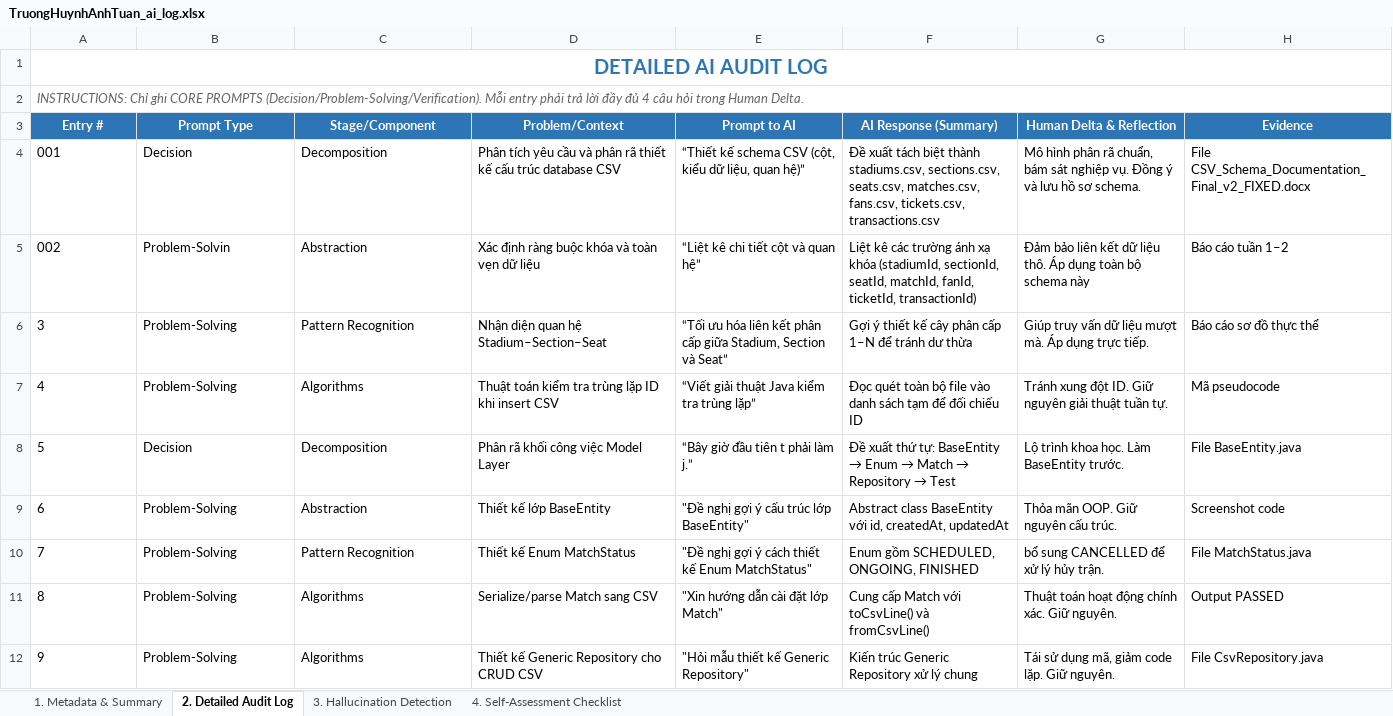
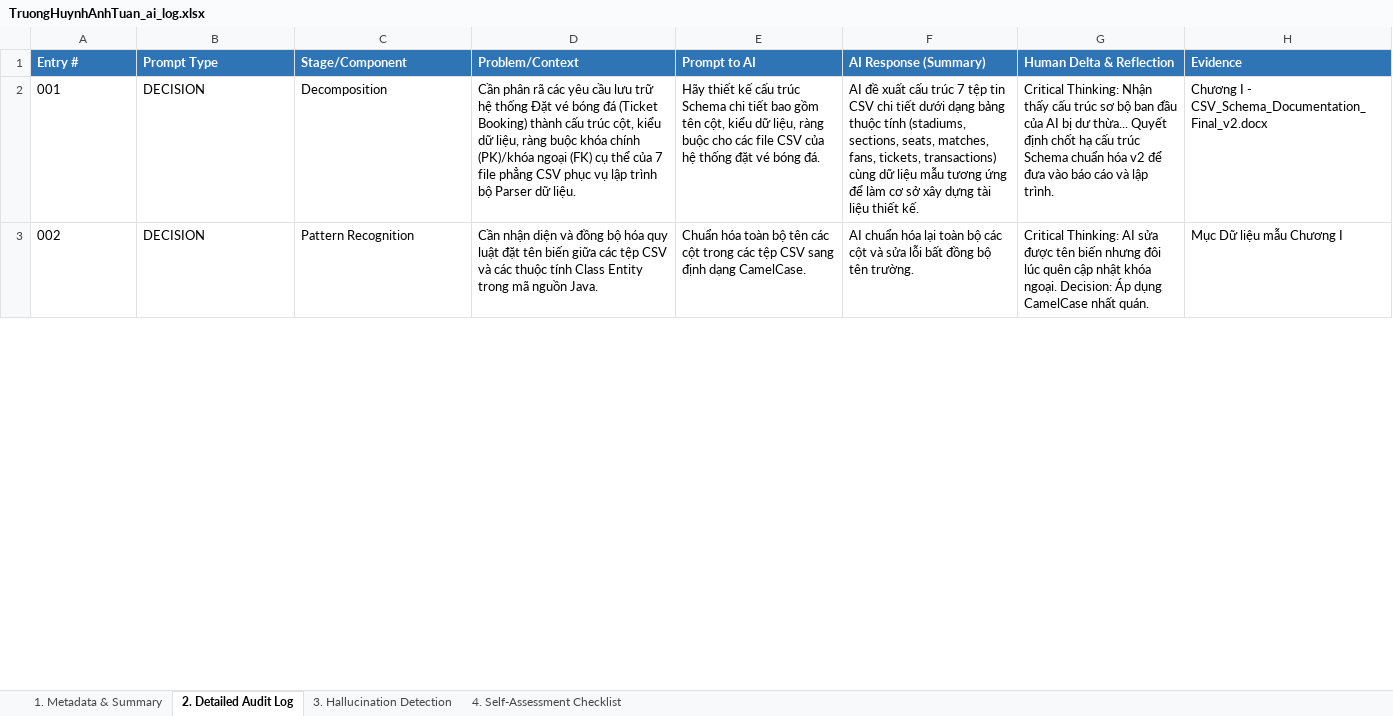
Before and after one commit to luongducduy-creator/NHOM_04_LAB211_TicketBooking, an Excel workbook: ai_logs/TruongHuynhAnhTuan_ai_log.xlsx, sheet 2. Detailed Audit Log, drawn as a sheet; only a part is shown; values as stored, in another font and other column widths than the file's, no borders; removed rows and columns are numbered as before the commit, all else as after; the diff covers the shown part only; the diff names each change by its address in the sheet, - before the commit and + after, or states it on an @@ line.

Commit message:
feat: add stress test, benchmark matrix and AI logs

```diff
--- a/ai_logs/TruongHuynhAnhTuan_ai_log.xlsx (sheet 2. Detailed Audit Log)
+++ b/ai_logs/TruongHuynhAnhTuan_ai_log.xlsx (sheet 2. Detailed Audit Log)
-row 1: DETAILED AI AUDIT LOG
-row 2: INSTRUCTIONS: Chỉ ghi CORE PROMPTS (Decision/Problem-Solving/Verification). Mỗi entry phải trả lời đầy đủ 4 câu hỏi trong Human Delta.
-A1:H1 alignment: center
+A1:H1 alignment: left
-B2 (Prompt Type): Decision
+B2 (Prompt Type): DECISION
-D2 (Problem/Context): Phân tích yêu cầu và phân rã thiết kế cấu trúc database CSV
+D2 (Problem/Context): Cần phân rã các yêu cầu lưu trữ hệ thống Đặt vé bóng đá (Ticket Booking) thành cấu trúc cột, kiểu dữ liệu, ràng buộc khóa chính (PK)/khóa ngoại (FK) cụ thể của 7 file phẳng CSV phục vụ lập trình bộ Parser dữ liệu.
-E2 (Prompt to AI): “Thiết kế schema CSV (cột, kiểu dữ liệu, quan hệ)”
+E2 (Prompt to AI): Hãy thiết kế cấu trúc Schema chi tiết bao gồm tên cột, kiểu dữ liệu, ràng buộc cho các file CSV của hệ thống đặt vé bóng đá.
-F2 (AI Response (Summary)): Đề xuất tách biệt thành stadiums.csv, sections.csv, seats.csv, matches.csv, fans.csv, tickets.csv, transactions.csv
+F2 (AI Response (Summary)): AI đề xuất cấu trúc 7 tệp tin CSV chi tiết dưới dạng bảng thuộc tính (stadiums, sections, seats, matches, fans, tickets, transactions) cùng dữ liệu mẫu tương ứng để làm cơ sở xây dựng tài liệu thiết kế.
-G2 (Human Delta & Reflection): Mô hình phân rã chuẩn, bám sát nghiệp vụ. Đồng ý và lưu hồ sơ schema.
+G2 (Human Delta & Reflection): Critical Thinking: Nhận thấy cấu trúc sơ bộ ban đầu của AI bị dư thừa... Quyết định chốt hạ cấu trúc Schema chuẩn hóa v2 để đưa vào báo cáo và lập trình.
-H2 (Evidence): File CSV_Schema_Documentation_Final_v2_FIXED.docx
+H2 (Evidence): Chương I - CSV_Schema_Documentation_Final_v2.docx
-B3 (Prompt Type): Problem-Solvin
+B3 (Prompt Type): DECISION
-C3 (Stage/Component): Abstraction
+C3 (Stage/Component): Pattern Recognition
-D3 (Problem/Context): Xác định ràng buộc khóa và toàn vẹn dữ liệu
+D3 (Problem/Context): Cần nhận diện và đồng bộ hóa quy luật đặt tên biến giữa các tệp CSV và các thuộc tính Class Entity trong mã nguồn Java.
-E3 (Prompt to AI): “Liệt kê chi tiết cột và quan hệ”
+E3 (Prompt to AI): Chuẩn hóa toàn bộ tên các cột trong các tệp CSV sang định dạng CamelCase.
-F3 (AI Response (Summary)): Liệt kê các trường ánh xạ khóa (stadiumId, sectionId, seatId, matchId, fanId, ticketId, transactionId)
+F3 (AI Response (Summary)): AI chuẩn hóa lại toàn bộ các cột và sửa lỗi bất đồng bộ tên trường.
-G3 (Human Delta & Reflection): Đảm bảo liên kết dữ liệu thô. Áp dụng toàn bộ schema này
+G3 (Human Delta & Reflection): Critical Thinking: AI sửa được tên biến nhưng đôi lúc quên cập nhật khóa ngoại. Decision: Áp dụng CamelCase nhất quán.
-H3 (Evidence): Báo cáo tuần 1–2
+H3 (Evidence): Mục Dữ liệu mẫu Chương I
-row 6: 3 | Problem-Solving | Pattern Recognition | Nhận diện quan hệ Stadium–Section–Seat | “Tối ưu hóa liên kết phân cấp giữa Stadium, Section và Seat” | Gợi ý thiết kế cây phân cấp 1–N để tránh dư thừa | Giúp truy vấn dữ liệu mượt mà. Áp dụng trực tiếp. | Báo cáo sơ đồ thực thể
-row 7: 4 | Problem-Solving | Algorithms | Thuật toán kiểm tra trùng lặp ID khi insert CSV | “Viết giải thuật Java kiểm tra trùng lặp” | Đọc quét toàn bộ file vào danh sách tạm để đối chiếu ID | Tránh xung đột ID. Giữ nguyên giải thuật tuần tự. | Mã pseudocode
-row 8: 5 | Decision | Decomposition | Phân rã khối công việc Model Layer | “Bây giờ đầu tiên t phải làm j.” | Đề xuất thứ tự: BaseEntity → Enum → Match → Repository → Test | Lộ trình khoa học. Làm BaseEntity trước. | File BaseEntity.java
-row 9: 6 | Problem-Solving | Abstraction | Thiết kế lớp BaseEntity | "Đề nghị gợi ý cấu trúc lớp BaseEntity" | Abstract class BaseEntity với id, createdAt, updatedAt | Thỏa mãn OOP. Giữ nguyên cấu trúc. | Screenshot code
-row 10: 7 | Problem-Solving | Pattern Recognition | Thiết kế Enum MatchStatus | "Đề nghị gợi ý cách thiết kế Enum MatchStatus" | Enum gồm SCHEDULED, ONGOING, FINISHED | bổ sung CANCELLED để xử lý hủy trận. | File MatchStatus.java
-row 11: 8 | Problem-Solving | Algorithms | Serialize/parse Match sang CSV | "Xin hướng dẫn cài đặt lớp Match" | Cung cấp Match với toCsvLine() và fromCsvLine() | Thuật toán hoạt động chính xác. Giữ nguyên. | Output PASSED
-row 12: 9 | Problem-Solving | Algorithms | Thiết kế Generic Repository cho CRUD CSV | "Hỏi mẫu thiết kế Generic Repository" | Kiến trúc Generic Repository xử lý chung | Tái sử dụng mã, giảm code lặp. Giữ nguyên. | File CsvRepository.java
```
Also changed, not shown: 2 added rows and 13 removed rows elsewhere in this sheet, sheet 3. Hallucination Detection, sheet 4. Self-Assessment Checklist, sheet 1. Metadata & Summary, 4 other files.
